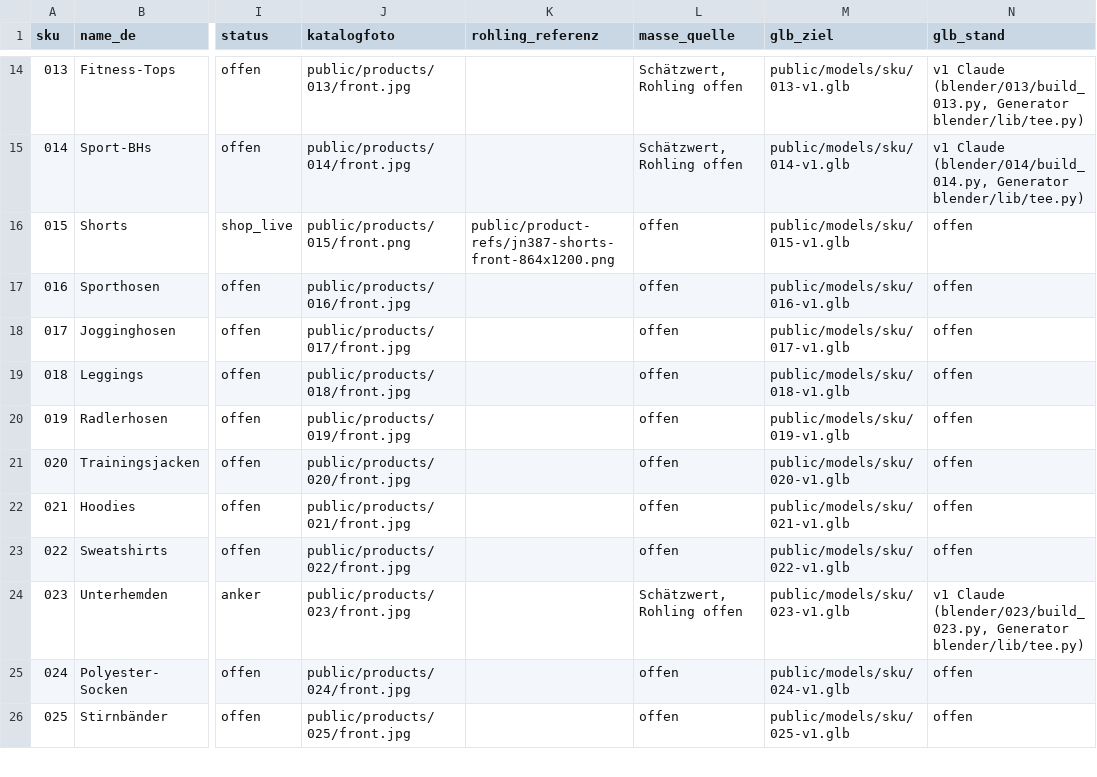
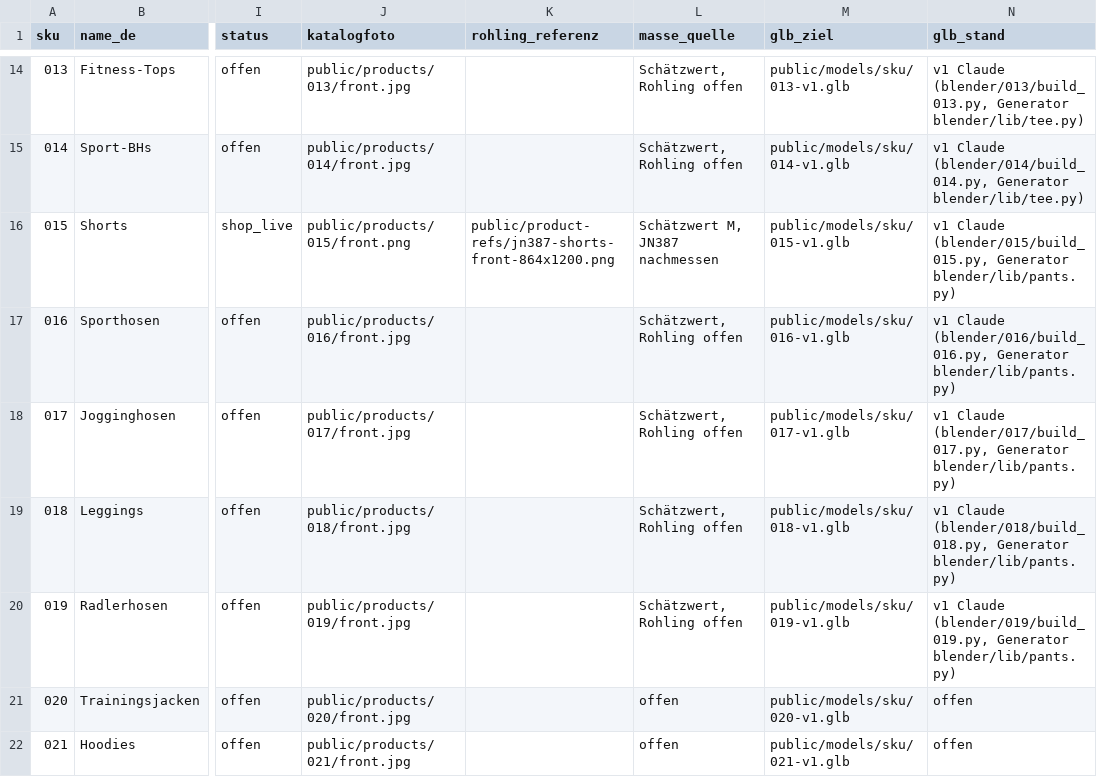
Before and after one commit to butasioan-sketch/on-me-honey-b, a CSV file: docs/glb/REFERENZEN-133.csv, drawn as a sheet; only a part is shown, gaps mark what is left out; the shorter side is filled out with more unchanged rows; the diff names each change by its address in the sheet, - before the commit and + after, or states it on an @@ line.

```diff
--- a/docs/glb/REFERENZEN-133.csv
+++ b/docs/glb/REFERENZEN-133.csv
-L16 (masse_quelle): offen
+L16 (masse_quelle): Schätzwert M, JN387 nachmessen
-N16 (glb_stand): offen
+N16 (glb_stand): v1 Claude (blender/015/build_015.py, Generator blender/lib/pants.py)
-L17:L20 (masse_quelle): offen
+L17:L20 (masse_quelle): Schätzwert, Rohling offen
-N17 (glb_stand): offen
+N17 (glb_stand): v1 Claude (blender/016/build_016.py, Generator blender/lib/pants.py)
-N18 (glb_stand): offen
+N18 (glb_stand): v1 Claude (blender/017/build_017.py, Generator blender/lib/pants.py)
-N19 (glb_stand): offen
+N19 (glb_stand): v1 Claude (blender/018/build_018.py, Generator blender/lib/pants.py)
-N20 (glb_stand): offen
+N20 (glb_stand): v1 Claude (blender/019/build_019.py, Generator blender/lib/pants.py)
```
Also changed, not shown: 11 other files.
